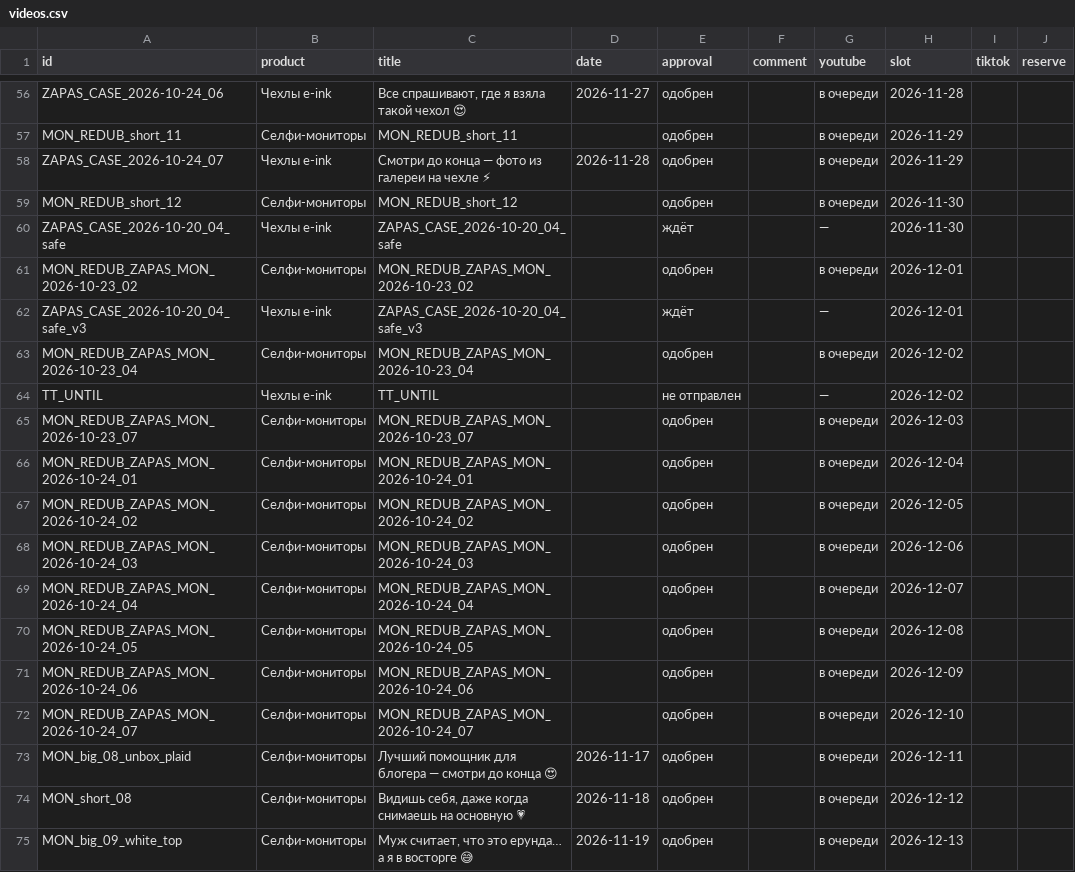
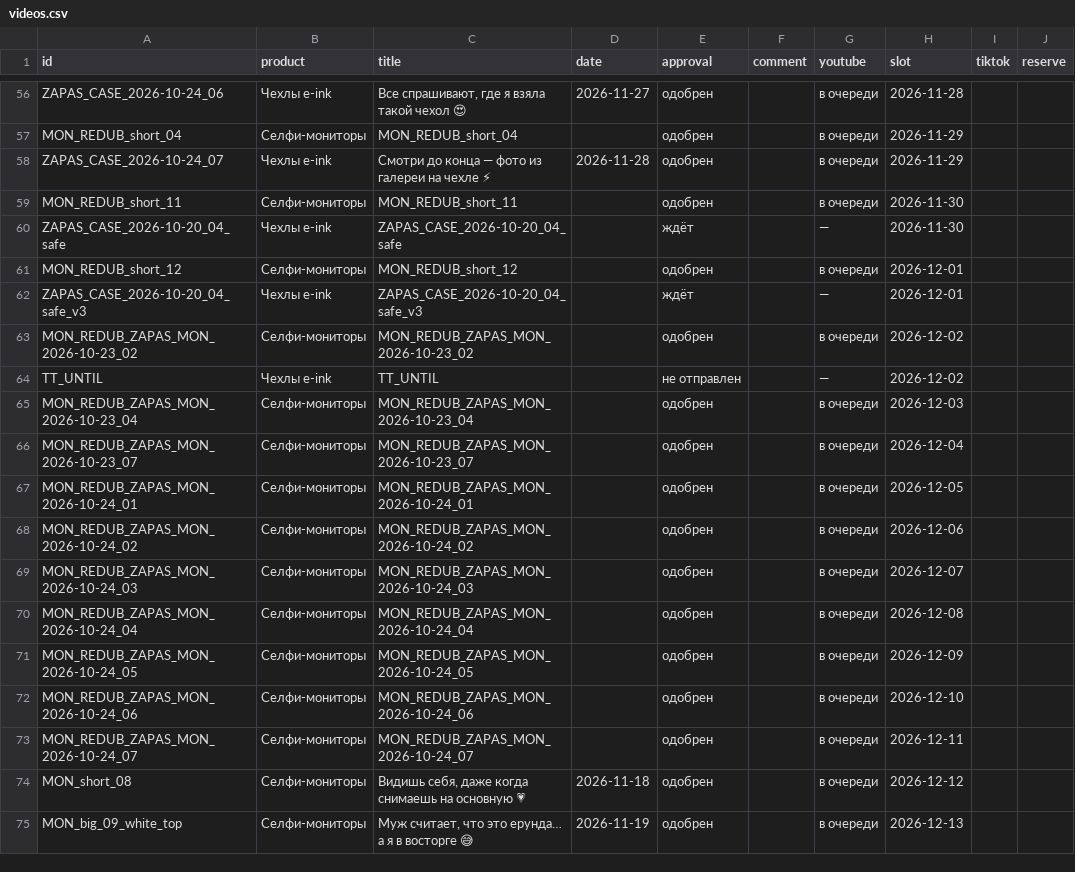
Before and after one commit to contentmakerliza-art/eink-roliki, a CSV file: dashboard/videos.csv, drawn as a sheet; only a part is shown, gaps mark what is left out; removed rows and columns are numbered as before the commit, all else as after; the diff covers the shown part only; the diff names each change by its address in the sheet, - before the commit and + after, or states it on an @@ line.

```diff
--- a/dashboard/videos.csv
+++ b/dashboard/videos.csv
-A57 (id): MON_REDUB_short_11
+A57 (id): MON_REDUB_short_04
-C57 (title): MON_REDUB_short_11
+C57 (title): MON_REDUB_short_04
-A59 (id): MON_REDUB_short_12
+A59 (id): MON_REDUB_short_11
-C59 (title): MON_REDUB_short_12
+C59 (title): MON_REDUB_short_11
-A61 (id): MON_REDUB_ZAPAS_MON_2026-10-23_02
+A61 (id): MON_REDUB_short_12
-C61 (title): MON_REDUB_ZAPAS_MON_2026-10-23_02
+C61 (title): MON_REDUB_short_12
-A63 (id): MON_REDUB_ZAPAS_MON_2026-10-23_04
+A63 (id): MON_REDUB_ZAPAS_MON_2026-10-23_02
-C63 (title): MON_REDUB_ZAPAS_MON_2026-10-23_04
+C63 (title): MON_REDUB_ZAPAS_MON_2026-10-23_02
+row 65: MON_REDUB_ZAPAS_MON_2026-10-23_04 | Селфи-мониторы | MON_REDUB_ZAPAS_MON_2026-10-23_04 |  | одобрен |  | в очереди | 2026-12-03
-H66 (slot): 2026-12-03
+H66 (slot): 2026-12-04
-H67 (slot): 2026-12-04
+H67 (slot): 2026-12-05
-H68 (slot): 2026-12-05
+H68 (slot): 2026-12-06
-H69 (slot): 2026-12-06
+H69 (slot): 2026-12-07
-H70 (slot): 2026-12-07
+H70 (slot): 2026-12-08
-H71 (slot): 2026-12-08
+H71 (slot): 2026-12-09
-H72 (slot): 2026-12-09
+H72 (slot): 2026-12-10
-H73 (slot): 2026-12-10
+H73 (slot): 2026-12-11
-row 73: MON_big_08_unbox_plaid | Селфи-мониторы | Лучший помощник для блогера — смотри до конца 😍 | 2026-11-17 | одобрен |  | в очереди | 2026-12-11
```
Also changed, not shown: 3 added rows, 3 removed rows and 23 edited cells elsewhere in this file, 1 other file.
